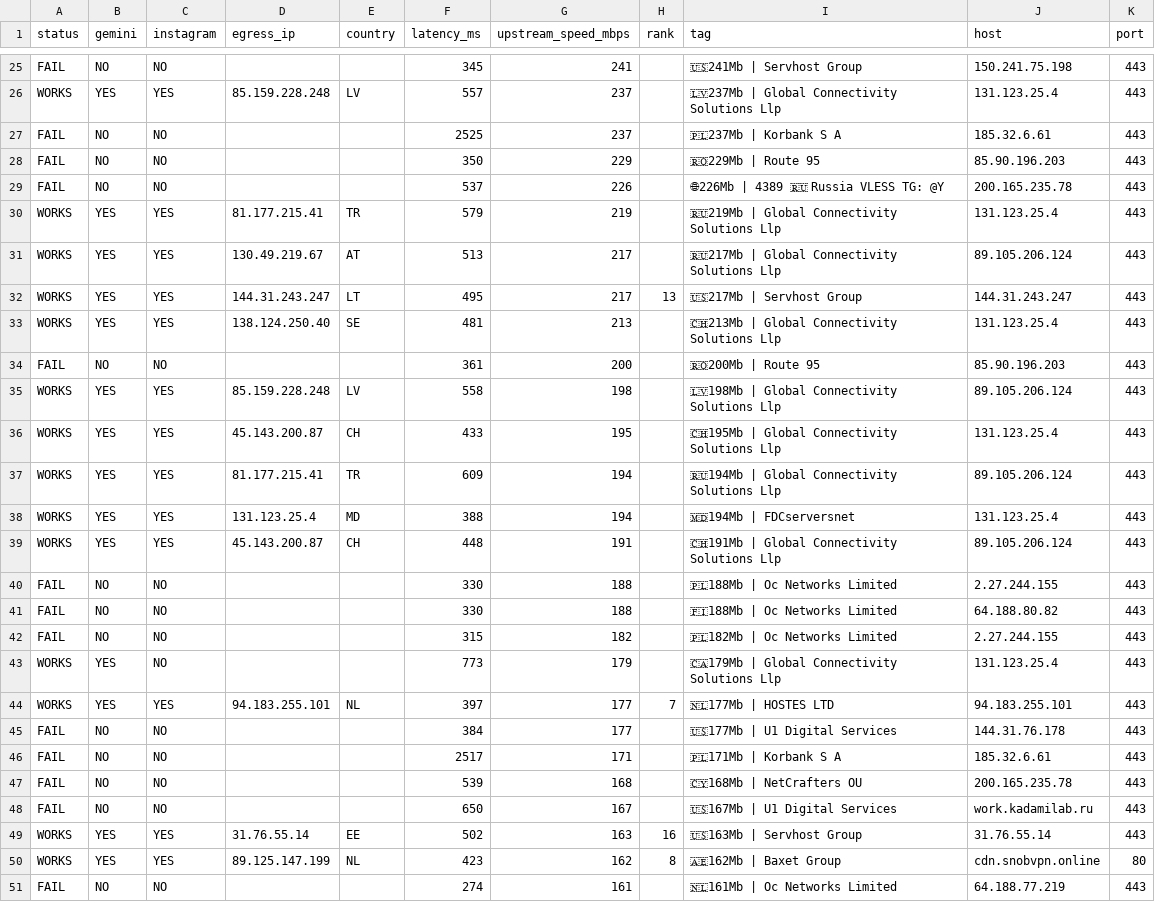
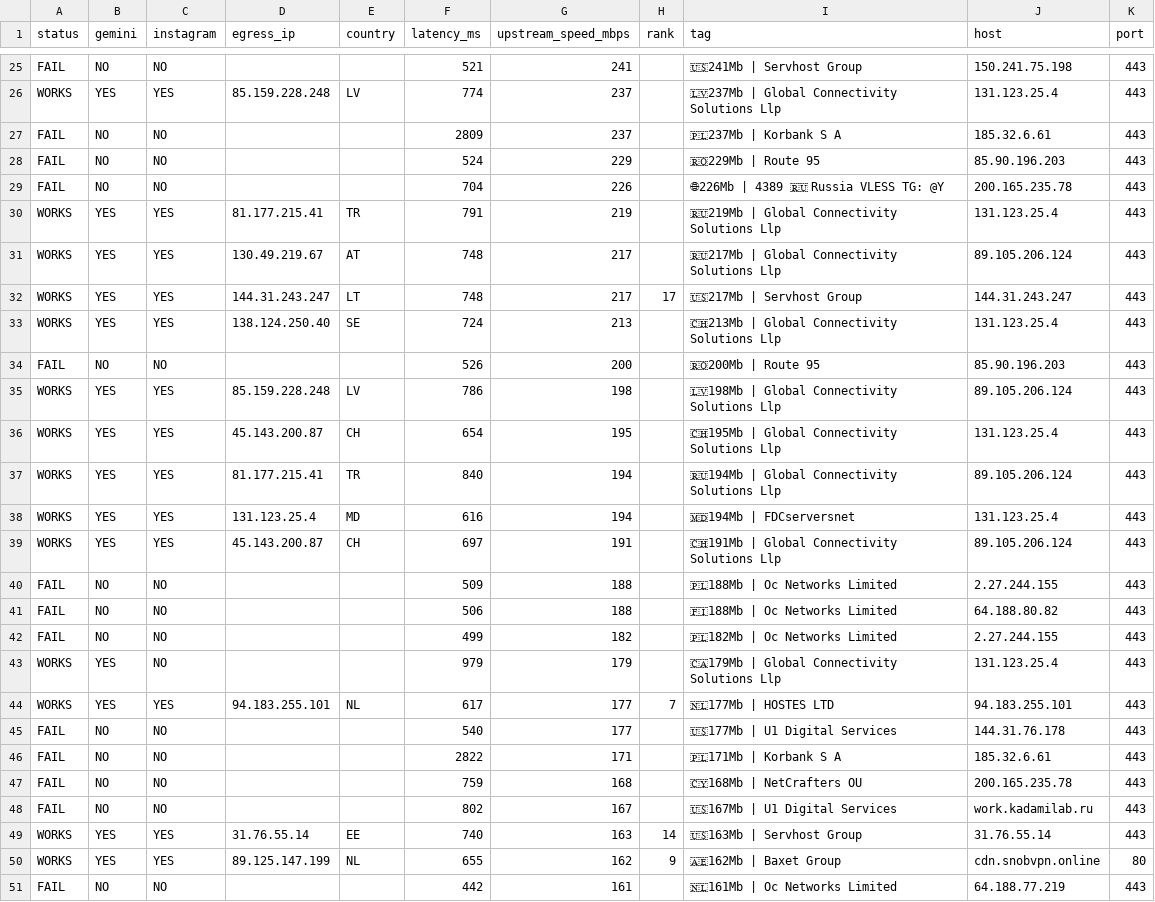
Before and after one commit to StarLordKarma/v2rayn-auto-subscription, a TSV file: report.tsv, drawn as a sheet; only a part is shown, gaps mark what is left out; the diff covers the shown part only; the diff names each change by its address in the sheet, - before the commit and + after, or states it on an @@ line.

```diff
--- a/report.tsv
+++ b/report.tsv
-F25 (latency_ms): 345
+F25 (latency_ms): 521
-F26 (latency_ms): 557
+F26 (latency_ms): 774
-F27 (latency_ms): 2525
+F27 (latency_ms): 2809
-F28 (latency_ms): 350
+F28 (latency_ms): 524
-F29 (latency_ms): 537
+F29 (latency_ms): 704
-F30 (latency_ms): 579
+F30 (latency_ms): 791
-F31 (latency_ms): 513
+F31 (latency_ms): 748
-F32 (latency_ms): 495
+F32 (latency_ms): 748
-H32 (rank): 13
+H32 (rank): 17
-F33 (latency_ms): 481
+F33 (latency_ms): 724
-F34 (latency_ms): 361
+F34 (latency_ms): 526
-F35 (latency_ms): 558
+F35 (latency_ms): 786
-F36 (latency_ms): 433
+F36 (latency_ms): 654
-F37 (latency_ms): 609
+F37 (latency_ms): 840
-F38 (latency_ms): 388
+F38 (latency_ms): 616
-F39 (latency_ms): 448
+F39 (latency_ms): 697
-F40 (latency_ms): 330
+F40 (latency_ms): 509
-F41 (latency_ms): 330
+F41 (latency_ms): 506
-F42 (latency_ms): 315
+F42 (latency_ms): 499
-F43 (latency_ms): 773
+F43 (latency_ms): 979
-F44 (latency_ms): 397
+F44 (latency_ms): 617
-F45 (latency_ms): 384
+F45 (latency_ms): 540
-F46 (latency_ms): 2517
+F46 (latency_ms): 2822
-F47 (latency_ms): 539
+F47 (latency_ms): 759
-F48 (latency_ms): 650
+F48 (latency_ms): 802
-F49 (latency_ms): 502
+F49 (latency_ms): 740
-H49 (rank): 16
+H49 (rank): 14
-F50 (latency_ms): 423
+F50 (latency_ms): 655
-H50 (rank): 8
+H50 (rank): 9
-F51 (latency_ms): 274
+F51 (latency_ms): 442
```
Also changed, not shown: 116 edited cells elsewhere in this file, 2 other files.
